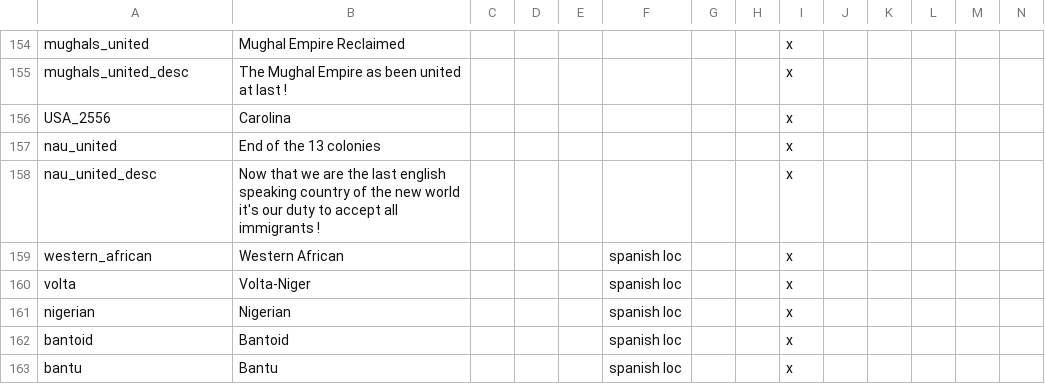
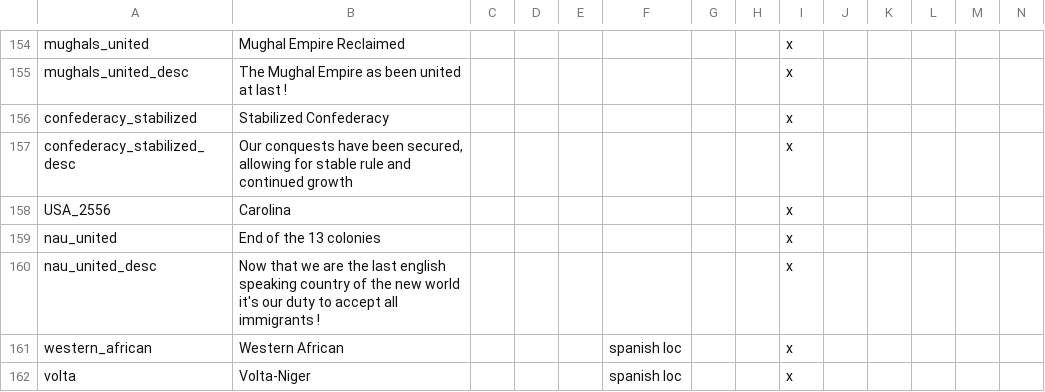
Before and after one commit to rustypower9-max/NLR-Campaignedit-Mapforge-Edits, a CSV file: NLR MapForge Campaign Edits/localisation/00_NL_Misc.csv, drawn as a sheet; only a part is shown, gaps mark what is left out; the shorter side is filled out with more unchanged rows; rows hold the shown columns only; the diff names each change by its address in the sheet, - before the commit and + after, or states it on an @@ line.

```diff
--- a/NLR MapForge Campaign Edits/localisation/00_NL_Misc.csv
+++ b/NLR MapForge Campaign Edits/localisation/00_NL_Misc.csv
+row 156: confederacy_stabilized | Stabilized Confederacy |  |  |  |  |  |  | x
+row 157: confederacy_stabilized_desc | Our conquests have been secured, allowing for stable rule and continued growth |  |  |  |  |  |  | x
```
Also changed, not shown: NLR MapForge Campaign Edits/localisation/00_NL_remake_decisions.csv, 15 other files.
